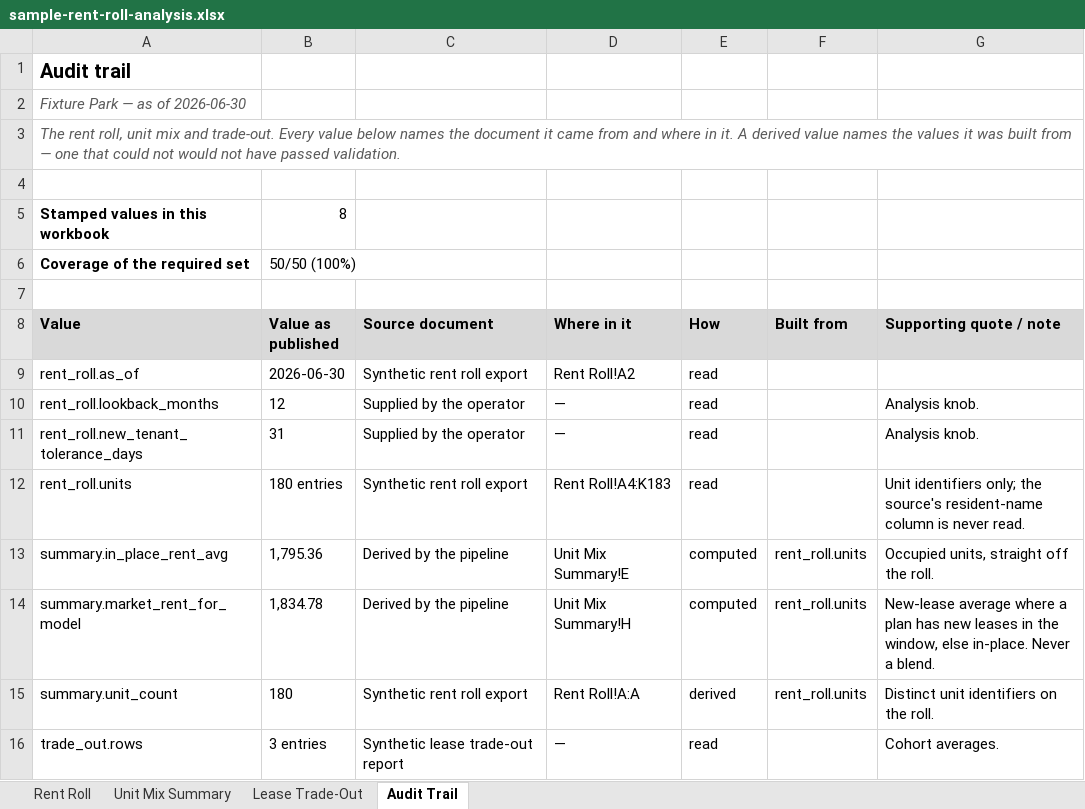
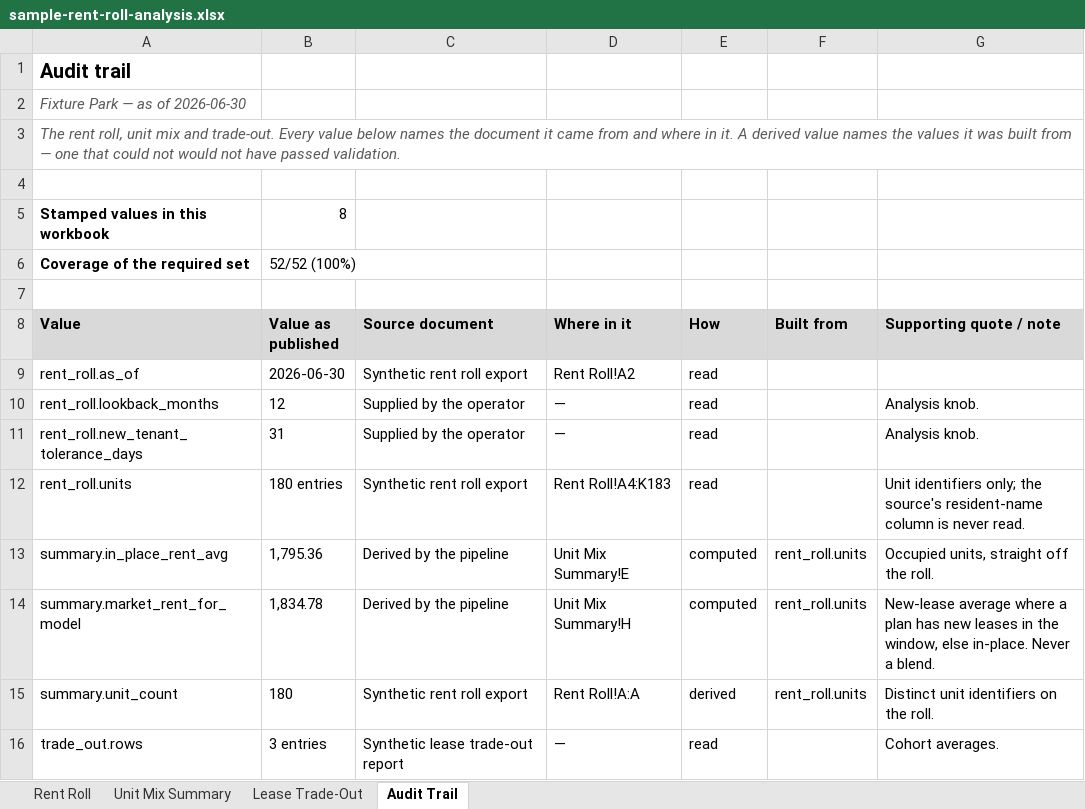
Before and after one commit to hermanian06/herman-chan-site, an Excel workbook: public/downloads/underwriting-demo/sample-rent-roll-analysis.xlsx, sheet Audit Trail, drawn as a sheet; values as stored, in another font and other column widths than the file's, no borders; the diff names each change by its address in the sheet, - before the commit and + after, or states it on an @@ line.

```diff
--- a/public/downloads/underwriting-demo/sample-rent-roll-analysis.xlsx (sheet Audit Trail)
+++ b/public/downloads/underwriting-demo/sample-rent-roll-analysis.xlsx (sheet Audit Trail)
-B6 (Value as published): 50/50 (100%)
+B6 (Value as published): 52/52 (100%)
```
Also changed, not shown: public/downloads/underwriting-demo/sample-deal-summary.xlsx, public/downloads/underwriting-demo/sample-model-ready-outputs.xlsx, 5 other files.
